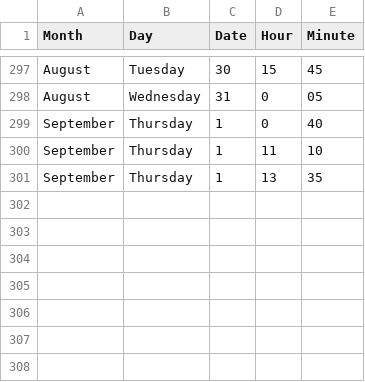
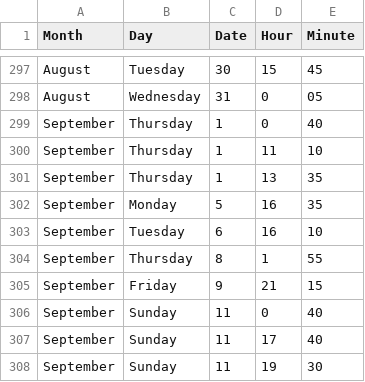
Before and after one commit to jckdm/masterpiece, a CSV file: data.csv, drawn as a sheet; only a part is shown, gaps mark what is left out.

Commit message:
data

```diff
--- a/data.csv
+++ b/data.csv
@@ -301 +301,8 @@ September,Thursday,1,11,10
 September,Thursday,1,13,35
+September,Monday,5,16,35
+September,Tuesday,6,16,10
+September,Thursday,8,1,55
+September,Friday,9,21,15
+September,Sunday,11,0,40
+September,Sunday,11,17,40
+September,Sunday,11,19,30
```
